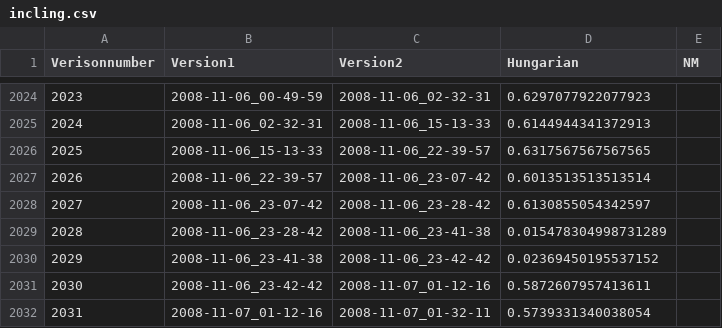
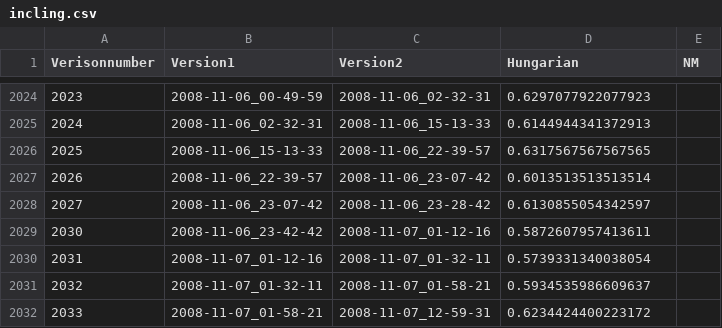
Before and after one commit to TUBS-ISF/Stability-of-Productline-Sampling, a CSV file: data/busybox/eval/incling.csv, drawn as a sheet; only a part is shown, gaps mark what is left out; the shorter side is filled out with more unchanged rows; the diff names each change by its address in the sheet, - before the commit and + after, or states it on an @@ line.

```diff
--- a/data/busybox/eval/incling.csv
+++ b/data/busybox/eval/incling.csv
-row 2029: 2028 | 2008-11-06_23-28-42 | 2008-11-06_23-41-38 | 0.015478304998731289
-row 2030: 2029 | 2008-11-06_23-41-38 | 2008-11-06_23-42-42 | 0.02369450195537152
```
Also changed, not shown: data/busybox/eval/chvatal.csv, data/busybox/eval/icpl.csv, 48 other files.
